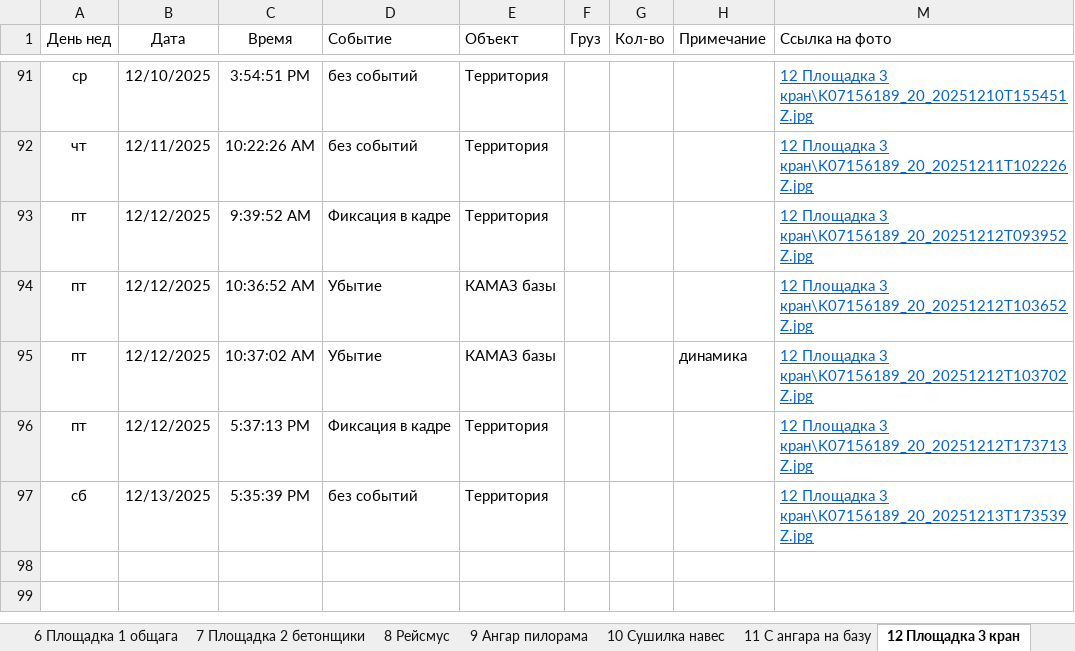
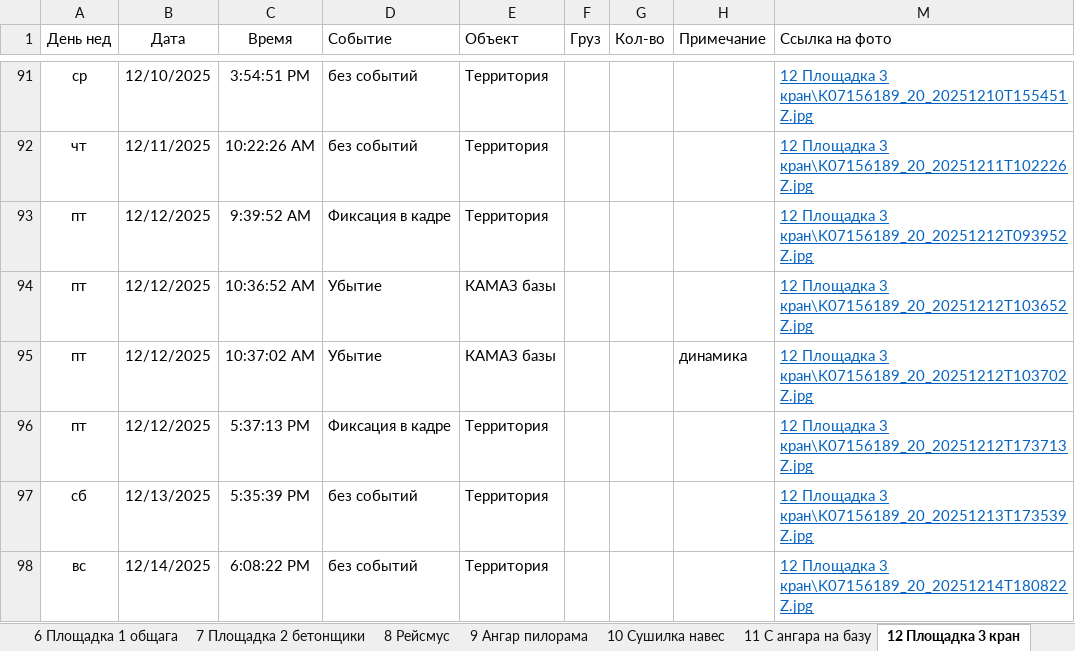
Before and after one commit to lartar02-cloud/journal, an Excel workbook: journal.xlsx, sheet 12 Площадка 3 кран, drawn as a sheet; only a part is shown, gaps mark what is left out; values as stored, in another font and other column widths than the file's, no borders; conditional formats and table styles not drawn; the diff names each change by its address in the sheet, - before the commit and + after, or states it on an @@ line.

```diff
--- a/journal.xlsx (sheet 12 Площадка 3 кран)
+++ b/journal.xlsx (sheet 12 Площадка 3 кран)
+row 98: вс | 12/14/2025 | 6:08:22 PM | без событий | Территория |  |  |  | 12 Площадка 3 кран\K07156189_20_20251214T180822Z.jpg
```
Also changed, not shown: sheet 4 Крыльцо офиса, sheet Стороний транспорт, sheet 9 Ангар пилорама, sheet 5 Крыльцо общага, sheet 7 Площадка 2 бетонщики, sheet 1 Ангар Склад 2 въезд, 7 more sheets, hidden cells, 44 other files.
